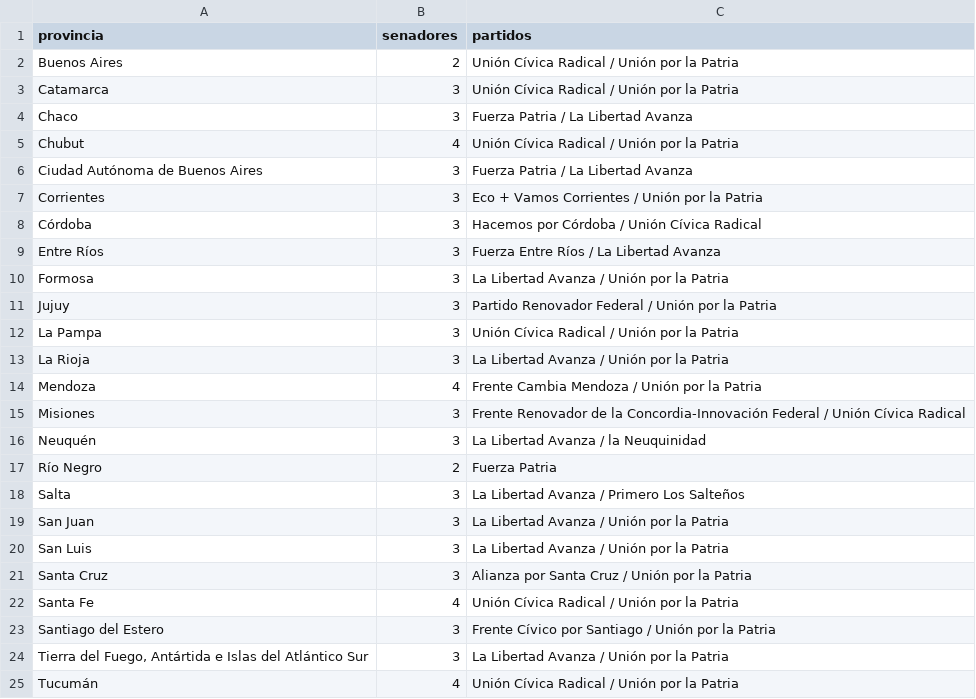
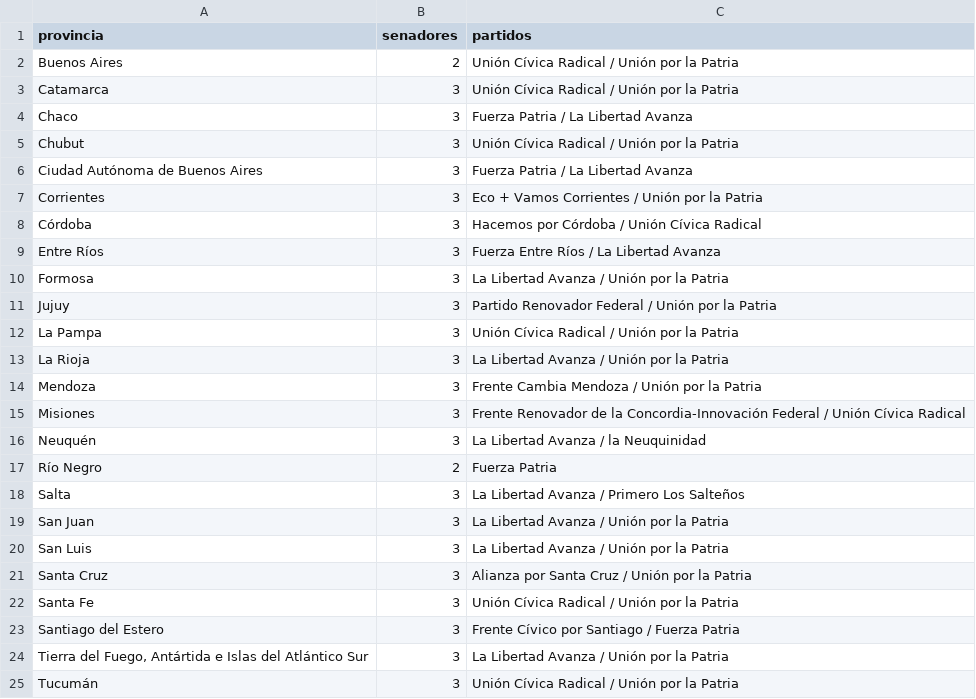
Before and after one commit to Viny2030/monitor_legistativo_senadores, a CSV file: data/reporte_provincial_2026-03-25.csv, drawn as a sheet.

```diff
--- a/data/reporte_provincial_2026-03-25.csv
+++ b/data/reporte_provincial_2026-03-25.csv
@@ -4,3 +4,3 @@ Catamarca,3,Unión Cívica Radical / Unión por la Patria
 Chaco,3,Fuerza Patria / La Libertad Avanza
-Chubut,4,Unión Cívica Radical / Unión por la Patria
+Chubut,3,Unión Cívica Radical / Unión por la Patria
 Ciudad Autónoma de Buenos Aires,3,Fuerza Patria / La Libertad Avanza
@@ -13,3 +13,3 @@ La Pampa,3,Unión Cívica Radical / Unión por la Patria
 La Rioja,3,La Libertad Avanza / Unión por la Patria
-Mendoza,4,Frente Cambia Mendoza / Unión por la Patria
+Mendoza,3,Frente Cambia Mendoza / Unión por la Patria
 Misiones,3,Frente Renovador de la Concordia-Innovación Federal / Unión Cívica Radical
@@ -21,5 +21,5 @@ San Luis,3,La Libertad Avanza / Unión por la Patria
 Santa Cruz,3,Alianza por Santa Cruz / Unión por la Patria
-Santa Fe,4,Unión Cívica Radical / Unión por la Patria
-Santiago del Estero,3,Frente Cívico por Santiago / Unión por la Patria
+Santa Fe,3,Unión Cívica Radical / Unión por la Patria
+Santiago del Estero,3,Frente Cívico por Santiago / Fuerza Patria
 "Tierra del Fuego, Antártida e Islas del Atlántico Sur",3,La Libertad Avanza / Unión por la Patria
-Tucumán,4,Unión Cívica Radical / Unión por la Patria
+Tucumán,3,Unión Cívica Radical / Unión por la Patria
```
Also changed, not shown: data/reporte_partido_2026-03-25.csv, data/senadores_2026-03-25.csv.
